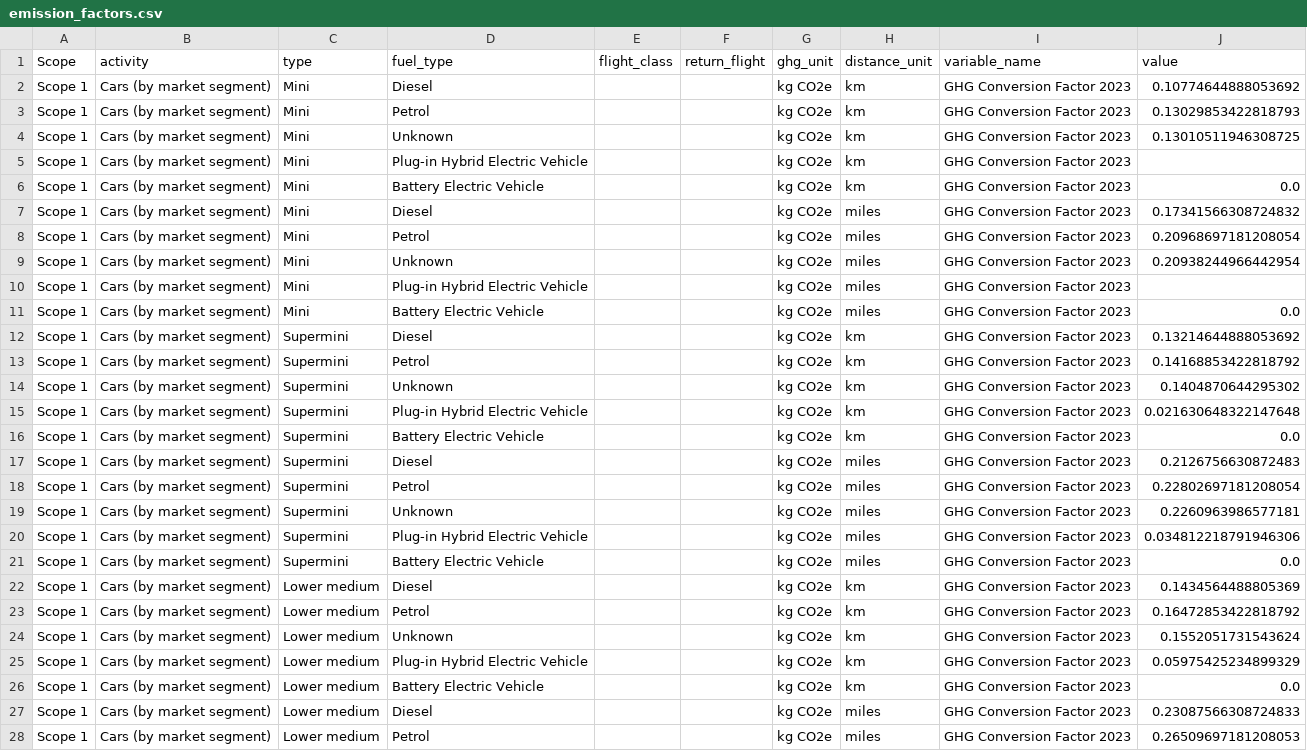
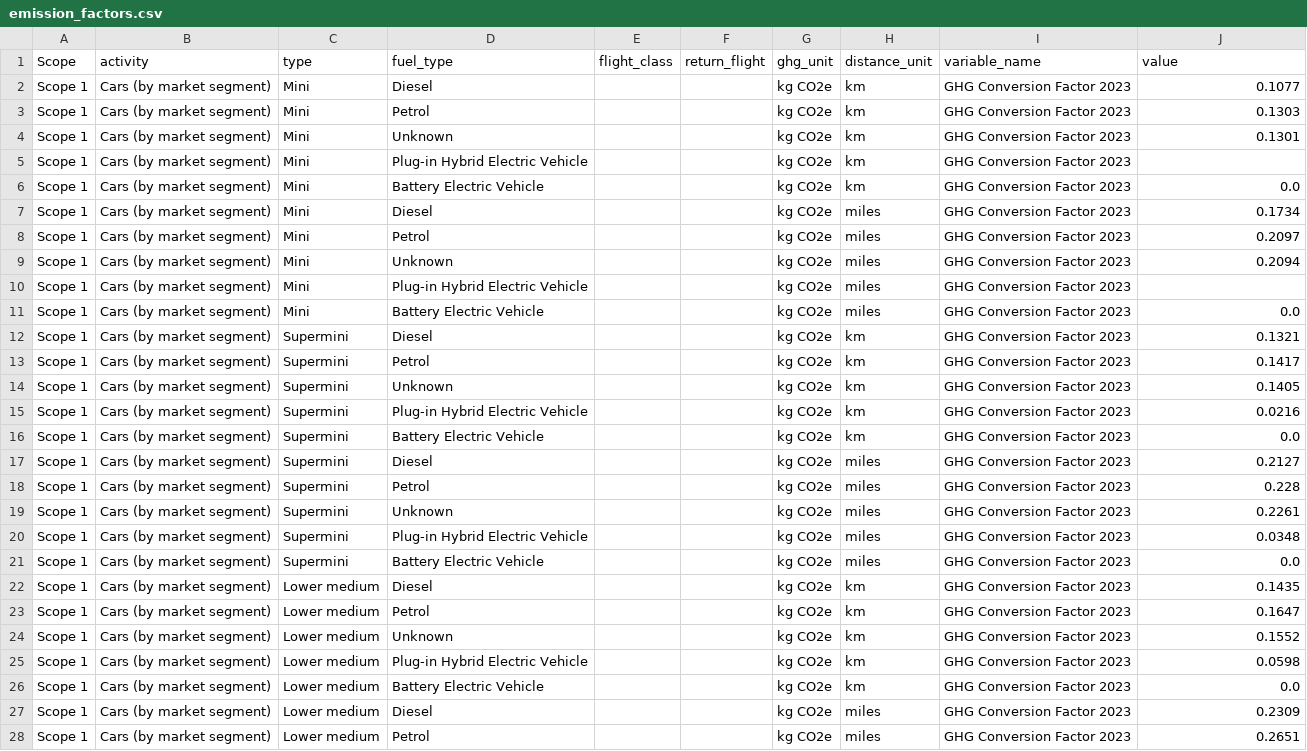
Before and after one commit to open-innovations/carbon-emissions, a CSV file: data/emission_factors.csv, drawn as a sheet; only a part is shown; the diff covers the shown part only.

Commit message:
Rounding values to 4d.p.

```diff
--- a/data/emission_factors.csv
+++ b/data/emission_factors.csv
@@ -1,28 +1,28 @@
 Scope,activity,type,fuel_type,flight_class,return_flight,ghg_unit,distance_unit,variable_name,value
-Scope 1,Cars (by market segment),Mini,Diesel,,,kg CO2e,km,GHG Conversion Factor 2023,0.10774644888053692
-Scope 1,Cars (by market segment),Mini,Petrol,,,kg CO2e,km,GHG Conversion Factor 2023,0.13029853422818793
-Scope 1,Cars (by market segment),Mini,Unknown,,,kg CO2e,km,GHG Conversion Factor 2023,0.13010511946308725
+Scope 1,Cars (by market segment),Mini,Diesel,,,kg CO2e,km,GHG Conversion Factor 2023,0.1077
+Scope 1,Cars (by market segment),Mini,Petrol,,,kg CO2e,km,GHG Conversion Factor 2023,0.1303
+Scope 1,Cars (by market segment),Mini,Unknown,,,kg CO2e,km,GHG Conversion Factor 2023,0.1301
 Scope 1,Cars (by market segment),Mini,Plug-in Hybrid Electric Vehicle,,,kg CO2e,km,GHG Conversion Factor 2023,
 Scope 1,Cars (by market segment),Mini,Battery Electric Vehicle,,,kg CO2e,km,GHG Conversion Factor 2023,0.0
-Scope 1,Cars (by market segment),Mini,Diesel,,,kg CO2e,miles,GHG Conversion Factor 2023,0.17341566308724832
-Scope 1,Cars (by market segment),Mini,Petrol,,,kg CO2e,miles,GHG Conversion Factor 2023,0.20968697181208054
-Scope 1,Cars (by market segment),Mini,Unknown,,,kg CO2e,miles,GHG Conversion Factor 2023,0.20938244966442954
+Scope 1,Cars (by market segment),Mini,Diesel,,,kg CO2e,miles,GHG Conversion Factor 2023,0.1734
+Scope 1,Cars (by market segment),Mini,Petrol,,,kg CO2e,miles,GHG Conversion Factor 2023,0.2097
+Scope 1,Cars (by market segment),Mini,Unknown,,,kg CO2e,miles,GHG Conversion Factor 2023,0.2094
 Scope 1,Cars (by market segment),Mini,Plug-in Hybrid Electric Vehicle,,,kg CO2e,miles,GHG Conversion Factor 2023,
 Scope 1,Cars (by market segment),Mini,Battery Electric Vehicle,,,kg CO2e,miles,GHG Conversion Factor 2023,0.0
-Scope 1,Cars (by market segment),Supermini,Diesel,,,kg CO2e,km,GHG Conversion Factor 2023,0.13214644888053692
-Scope 1,Cars (by market segment),Supermini,Petrol,,,kg CO2e,km,GHG Conversion Factor 2023,0.14168853422818792
-Scope 1,Cars (by market segment),Supermini,Unknown,,,kg CO2e,km,GHG Conversion Factor 2023,0.1404870644295302
-Scope 1,Cars (by market segment),Supermini,Plug-in Hybrid Electric Vehicle,,,kg CO2e,km,GHG Conversion Factor 2023,0.021630648322147648
+Scope 1,Cars (by market segment),Supermini,Diesel,,,kg CO2e,km,GHG Conversion Factor 2023,0.1321
+Scope 1,Cars (by market segment),Supermini,Petrol,,,kg CO2e,km,GHG Conversion Factor 2023,0.1417
+Scope 1,Cars (by market segment),Supermini,Unknown,,,kg CO2e,km,GHG Conversion Factor 2023,0.1405
+Scope 1,Cars (by market segment),Supermini,Plug-in Hybrid Electric Vehicle,,,kg CO2e,km,GHG Conversion Factor 2023,0.0216
 Scope 1,Cars (by market segment),Supermini,Battery Electric Vehicle,,,kg CO2e,km,GHG Conversion Factor 2023,0.0
-Scope 1,Cars (by market segment),Supermini,Diesel,,,kg CO2e,miles,GHG Conversion Factor 2023,0.2126756630872483
-Scope 1,Cars (by market segment),Supermini,Petrol,,,kg CO2e,miles,GHG Conversion Factor 2023,0.22802697181208054
-Scope 1,Cars (by market segment),Supermini,Unknown,,,kg CO2e,miles,GHG Conversion Factor 2023,0.2260963986577181
-Scope 1,Cars (by market segment),Supermini,Plug-in Hybrid Electric Vehicle,,,kg CO2e,miles,GHG Conversion Factor 2023,0.034812218791946306
+Scope 1,Cars (by market segment),Supermini,Diesel,,,kg CO2e,miles,GHG Conversion Factor 2023,0.2127
+Scope 1,Cars (by market segment),Supermini,Petrol,,,kg CO2e,miles,GHG Conversion Factor 2023,0.228
+Scope 1,Cars (by market segment),Supermini,Unknown,,,kg CO2e,miles,GHG Conversion Factor 2023,0.2261
+Scope 1,Cars (by market segment),Supermini,Plug-in Hybrid Electric Vehicle,,,kg CO2e,miles,GHG Conversion Factor 2023,0.0348
 Scope 1,Cars (by market segment),Supermini,Battery Electric Vehicle,,,kg CO2e,miles,GHG Conversion Factor 2023,0.0
-Scope 1,Cars (by market segment),Lower medium,Diesel,,,kg CO2e,km,GHG Conversion Factor 2023,0.1434564488805369
-Scope 1,Cars (by market segment),Lower medium,Petrol,,,kg CO2e,km,GHG Conversion Factor 2023,0.16472853422818792
-Scope 1,Cars (by market segment),Lower medium,Unknown,,,kg CO2e,km,GHG Conversion Factor 2023,0.1552051731543624
-Scope 1,Cars (by market segment),Lower medium,Plug-in Hybrid Electric Vehicle,,,kg CO2e,km,GHG Conversion Factor 2023,0.05975425234899329
+Scope 1,Cars (by market segment),Lower medium,Diesel,,,kg CO2e,km,GHG Conversion Factor 2023,0.1435
+Scope 1,Cars (by market segment),Lower medium,Petrol,,,kg CO2e,km,GHG Conversion Factor 2023,0.1647
+Scope 1,Cars (by market segment),Lower medium,Unknown,,,kg CO2e,km,GHG Conversion Factor 2023,0.1552
+Scope 1,Cars (by market segment),Lower medium,Plug-in Hybrid Electric Vehicle,,,kg CO2e,km,GHG Conversion Factor 2023,0.0598
 Scope 1,Cars (by market segment),Lower medium,Battery Electric Vehicle,,,kg CO2e,km,GHG Conversion Factor 2023,0.0
-Scope 1,Cars (by market segment),Lower medium,Diesel,,,kg CO2e,miles,GHG Conversion Factor 2023,0.23087566308724833
-Scope 1,Cars (by market segment),Lower medium,Petrol,,,kg CO2e,miles,GHG Conversion Factor 2023,0.26509697181208053
+Scope 1,Cars (by market segment),Lower medium,Diesel,,,kg CO2e,miles,GHG Conversion Factor 2023,0.2309
+Scope 1,Cars (by market segment),Lower medium,Petrol,,,kg CO2e,miles,GHG Conversion Factor 2023,0.2651
```
Also changed, not shown: 161 edited cells elsewhere in this file, 2 other files.
